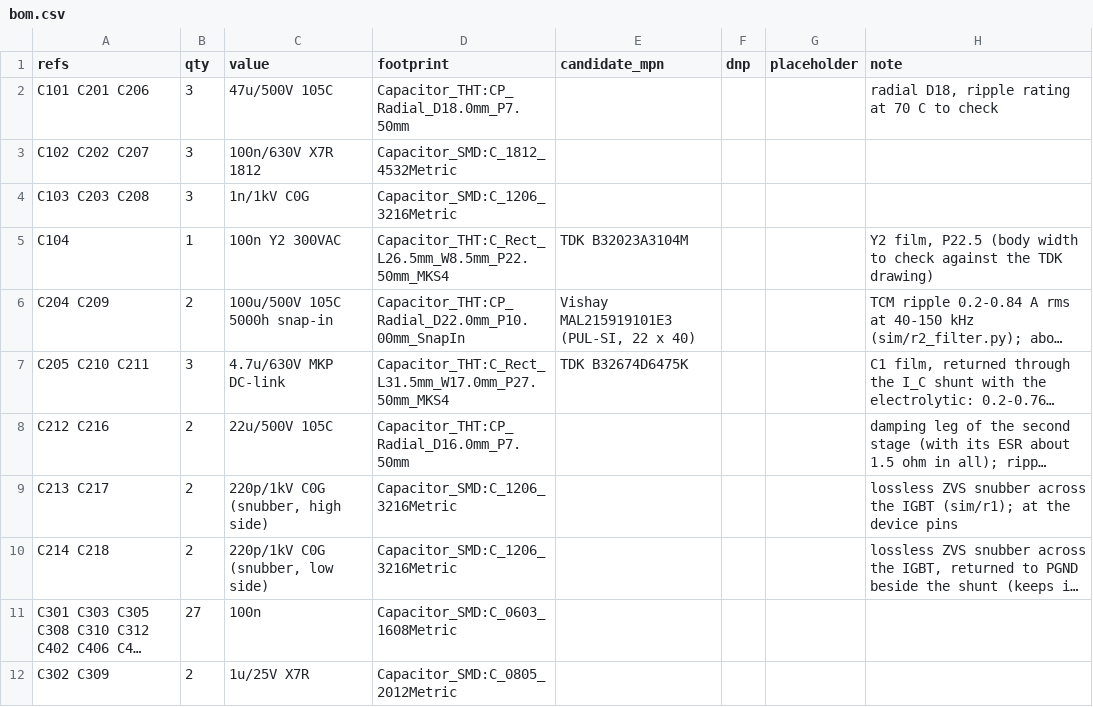
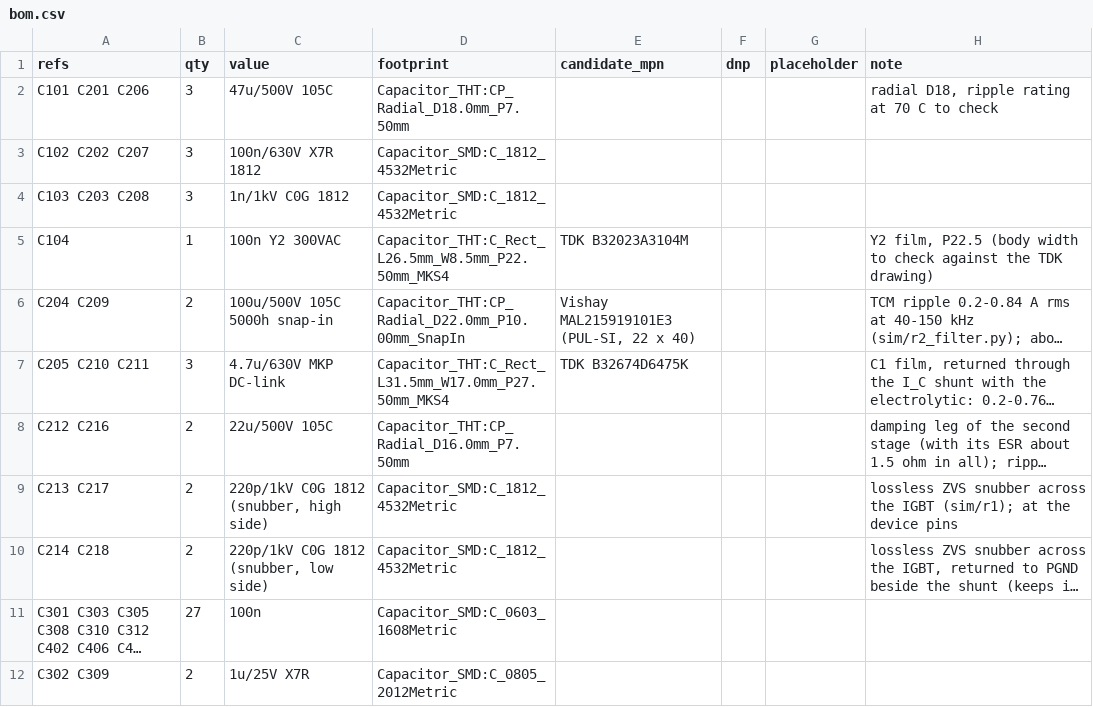
Before and after one commit to johonkanen/tube_hv_supplies_kicad, a CSV file: rev3/bom/bom.csv, drawn as a sheet; only a part is shown; long unchanged cells end in …; the diff names each change by its address in the sheet, - before the commit and + after, or states it on an @@ line.

```diff
--- a/rev3/bom/bom.csv
+++ b/rev3/bom/bom.csv
-C4 (value): 1n/1kV C0G
+C4 (value): 1n/1kV C0G 1812
-D4 (footprint): Capacitor_SMD:C_1206_3216Metric
+D4 (footprint): Capacitor_SMD:C_1812_4532Metric
-C9 (value): 220p/1kV C0G (snubber, high side)
+C9 (value): 220p/1kV C0G 1812 (snubber, high side)
-D9:D10 (footprint): Capacitor_SMD:C_1206_3216Metric
+D9:D10 (footprint): Capacitor_SMD:C_1812_4532Metric
-C10 (value): 220p/1kV C0G (snubber, low side)
+C10 (value): 220p/1kV C0G 1812 (snubber, low side)
```
Also changed, not shown: rev3/lib/footprint_map.csv, 9 other files.
